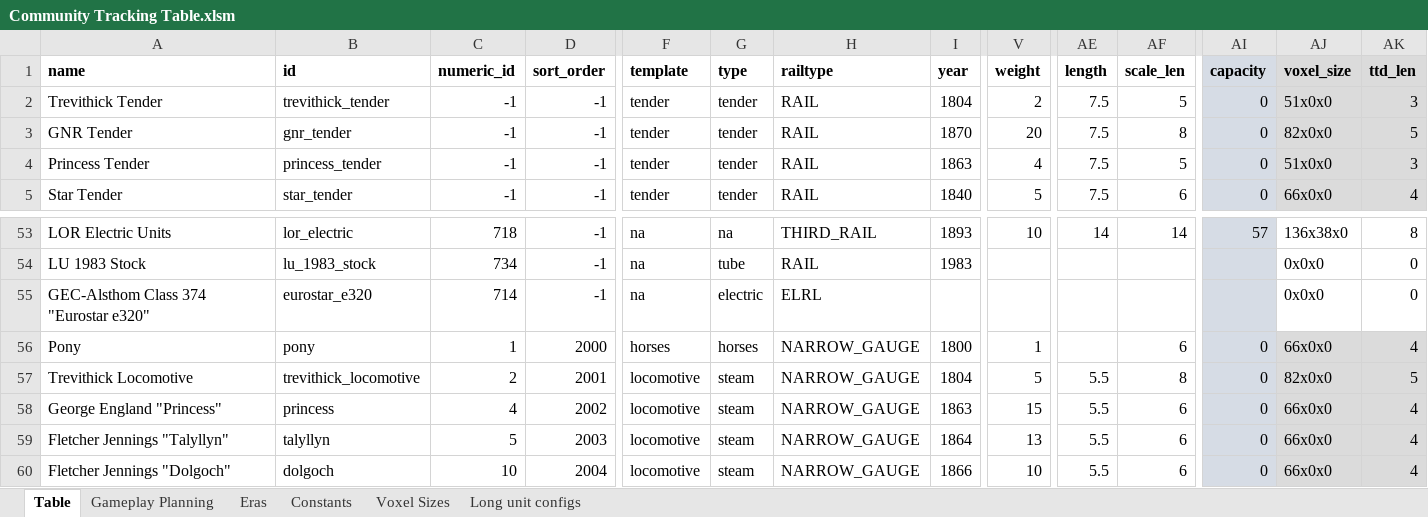
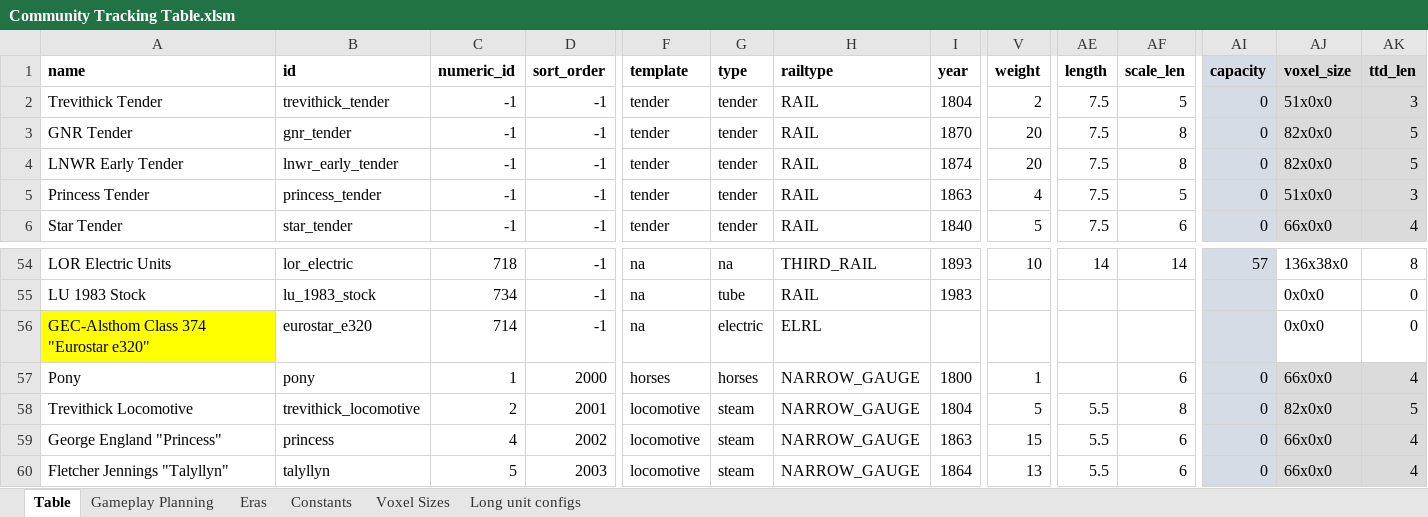
Before and after one commit to mattkimber/timberwolfs_trains, an Excel workbook: Community Tracking Table.xlsm, sheet Table, drawn as a sheet; only a part is shown, gaps mark what is left out; the shorter side is filled out with more unchanged rows; values as stored, in another font and other column widths than the file's, no borders; addresses are those after the commit; rows hold the shown columns only; the diff covers the shown part only; the diff names each change by its address in the sheet, - before the commit and + after, or states it on an @@ line.

Commit message:
add lnwr precedents

```diff
--- a/Community Tracking Table.xlsm (sheet Table)
+++ b/Community Tracking Table.xlsm (sheet Table)
+row 4: LNWR Early Tender | lnwr_early_tender | -1 | -1 | tender | tender | RAIL | 1874 | 20 | 7.5 | 8 | 0 | 82x0x0 | 5
-A56 fill: none
+A56 fill: #FFFF00
```
Also changed, not shown: 104 edited cells and cell formats elsewhere in this sheet, sheet Gameplay Planning, formulas that keep their value, hidden cells, 12 other files.
